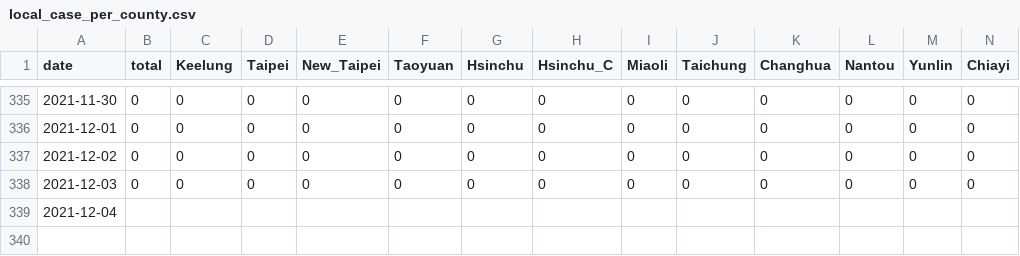
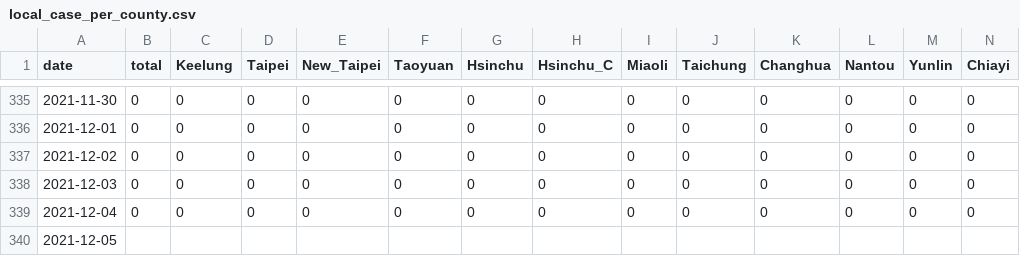
Before and after one commit to Linc-tw/COVID_breakdown, a CSV file: processed_data/2021/local_case_per_county.csv, drawn as a sheet; only a part is shown, gaps mark what is left out; addresses are those after the commit; rows hold the shown columns only; the diff names each change by its address in the sheet, - before the commit and + after, or states it on an @@ line.

```diff
--- a/processed_data/2021/local_case_per_county.csv
+++ b/processed_data/2021/local_case_per_county.csv
+row 339: 2021-12-04 | 0 | 0 | 0 | 0 | 0 | 0 | 0 | 0 | 0 | 0 | 0 | 0 | 0
-A340 (date): 2021-12-04
+A340 (date): 2021-12-05
```
Also changed, not shown: processed_data/latest/vaccination_by_brand.csv, processed_data/overall/local_case_per_county.csv, 50 other files.
